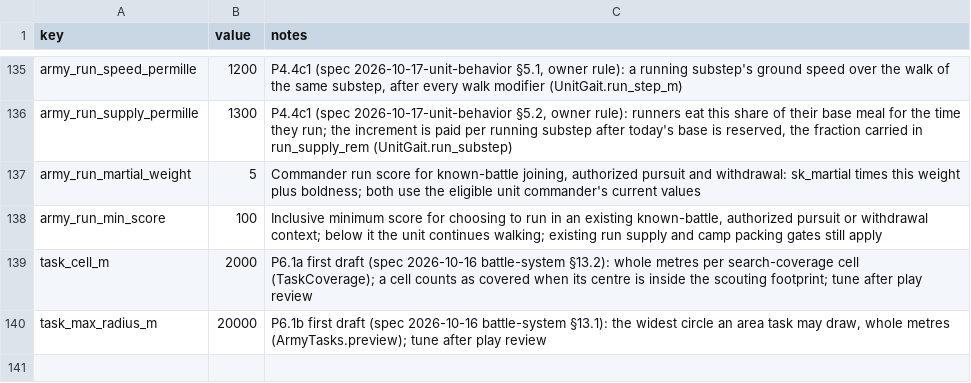
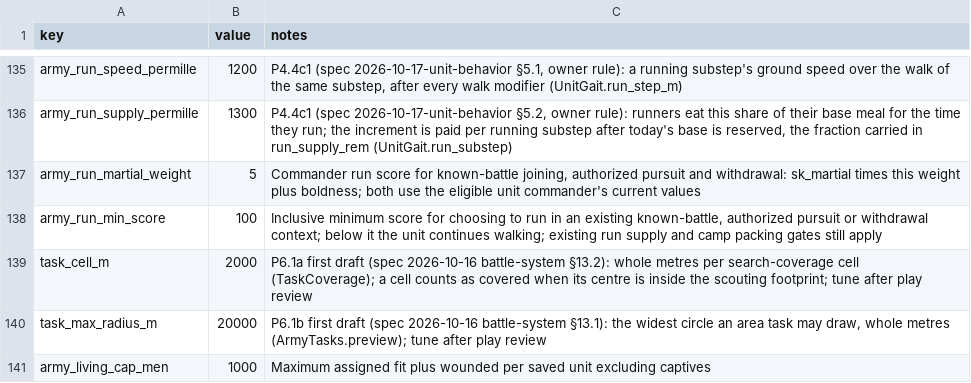
Before and after one commit to samuelzhang1201/game_design, a CSV file: data/army/balance.csv, drawn as a sheet; only a part is shown, gaps mark what is left out.

Commit message:
Migrate saved units by assigned living personnel

```diff
--- a/data/army/balance.csv
+++ b/data/army/balance.csv
@@ -140 +140,2 @@ task_cell_m,2000,"P6.1a first draft (spec 2026-10-16 battle-system §13.2): whol
 task_max_radius_m,20000,"P6.1b first draft (spec 2026-10-16 battle-system §13.1): the widest circle an area task may draw, whole metres (ArmyTasks.preview); tune after play review"
+army_living_cap_men,1000,Maximum assigned fit plus wounded per saved unit excluding captives
```
Also changed, not shown: 20 other files.
